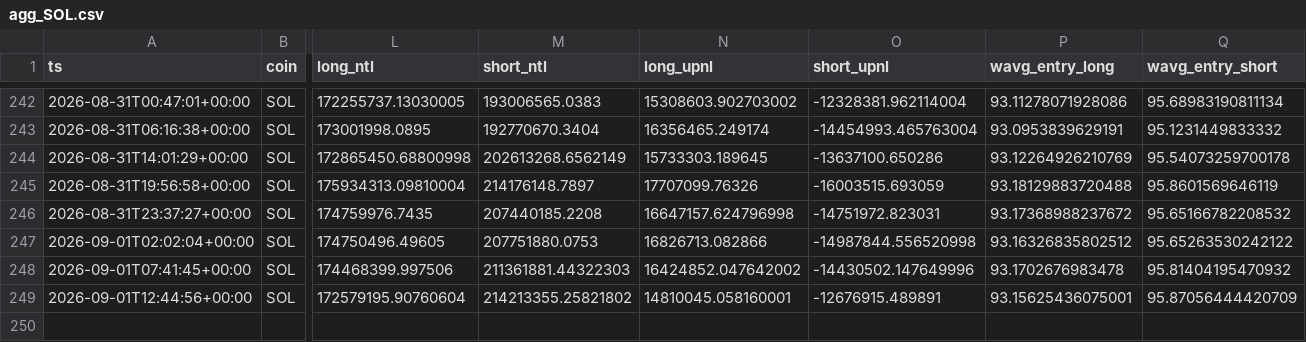
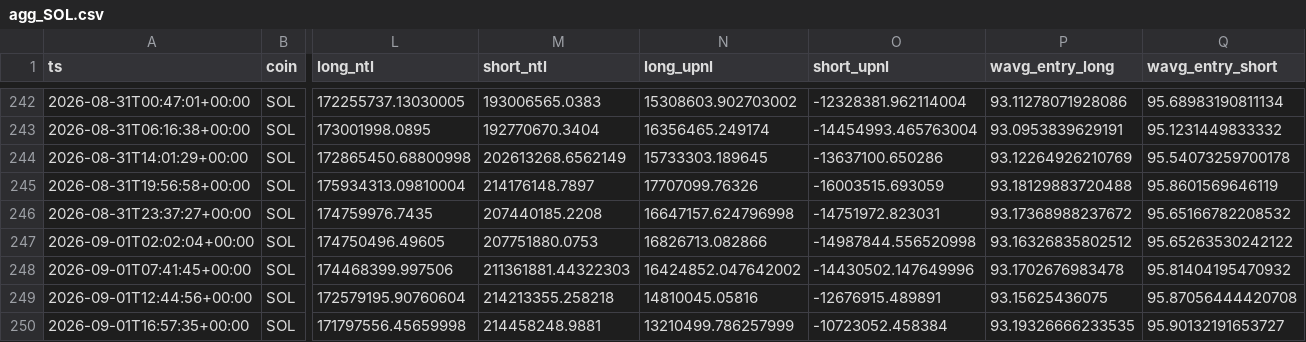
Before and after one commit to usa519831-tech/hl-whale-tracker, a CSV file: data/agg_SOL.csv, drawn as a sheet; only a part is shown, gaps mark what is left out; rows hold the shown columns only; the diff names each change by its address in the sheet, - before the commit and + after, or states it on an @@ line.

```diff
--- a/data/agg_SOL.csv
+++ b/data/agg_SOL.csv
-M249 (short_ntl): 214213355.25821802
+M249 (short_ntl): 214213355.258218
-N249 (long_upnl): 14810045.058160001
+N249 (long_upnl): 14810045.05816
-P249 (wavg_entry_long): 93.15625436075001
+P249 (wavg_entry_long): 93.15625436075
-Q249 (wavg_entry_short): 95.87056444420709
+Q249 (wavg_entry_short): 95.87056444420708
+row 250: 2026-09-01T16:57:35+00:00 | SOL | 171797556.45659998 | 214458248.9881 | 13210499.786257999 | -10723052.458384 | 93.19326666233535 | 95.90132191653727
```
Also changed, not shown: data/events_BTC.csv, data/events_ETH.csv, 7 other files.
